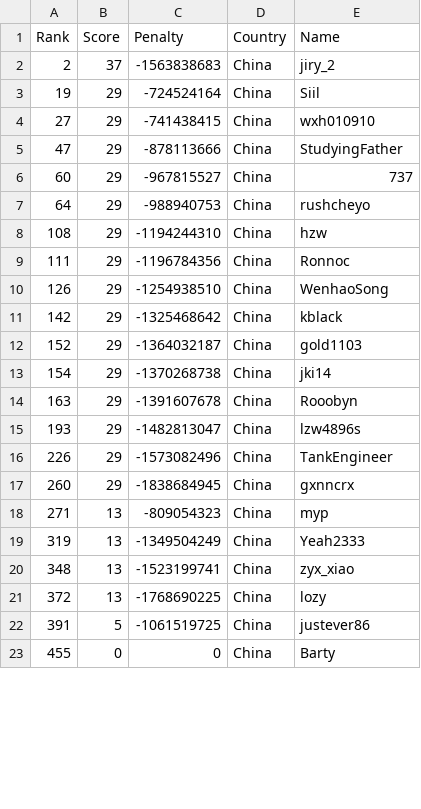
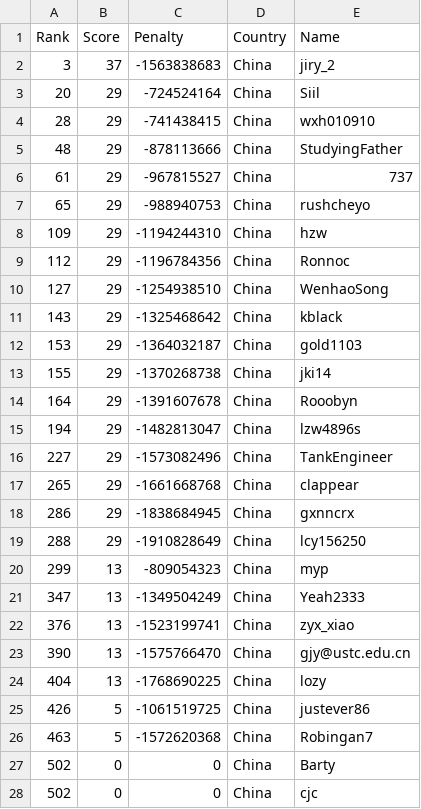
Before and after one commit to Sea-n/GCJ-score, a TSV file: 2020-Round1B/China.tsv, drawn as a sheet; only a part is shown; the diff covers the shown part only.

```diff
--- a/2020-Round1B/China.tsv
+++ b/2020-Round1B/China.tsv
@@ -1,23 +1,28 @@
 Rank	Score	Penalty	Country	Name
-2	37	-1563838683	China	jiry_2
-19	29	-724524164	China	Siil
-27	29	-741438415	China	wxh010910
-47	29	-878113666	China	StudyingFather
-60	29	-967815527	China	737
-64	29	-988940753	China	rushcheyo
-108	29	-1194244310	China	hzw
-111	29	-1196784356	China	Ronnoc
-126	29	-1254938510	China	WenhaoSong
-142	29	-1325468642	China	kblack
-152	29	-1364032187	China	gold1103
-154	29	-1370268738	China	jki14
-163	29	-1391607678	China	Rooobyn
-193	29	-1482813047	China	lzw4896s
-226	29	-1573082496	China	TankEngineer
-260	29	-1838684945	China	gxnncrx
-271	13	-809054323	China	myp
-319	13	-1349504249	China	Yeah2333
-348	13	-1523199741	China	zyx_xiao
-372	13	-1768690225	China	lozy
-391	5	-1061519725	China	justever86
-455	0	0	China	Barty
+3	37	-1563838683	China	jiry_2
+20	29	-724524164	China	Siil
+28	29	-741438415	China	wxh010910
+48	29	-878113666	China	StudyingFather
+61	29	-967815527	China	737
+65	29	-988940753	China	rushcheyo
+109	29	-1194244310	China	hzw
+112	29	-1196784356	China	Ronnoc
+127	29	-1254938510	China	WenhaoSong
+143	29	-1325468642	China	kblack
+153	29	-1364032187	China	gold1103
+155	29	-1370268738	China	jki14
+164	29	-1391607678	China	Rooobyn
+194	29	-1482813047	China	lzw4896s
+227	29	-1573082496	China	TankEngineer
+265	29	-1661668768	China	clappear
+286	29	-1838684945	China	gxnncrx
+288	29	-1910828649	China	lcy156250
+299	13	-809054323	China	myp
+347	13	-1349504249	China	Yeah2333
+376	13	-1523199741	China	zyx_xiao
+390	13	-1575766470	China	gjy@ustc.edu.cn
+404	13	-1768690225	China	lozy
+426	5	-1061519725	China	justever86
+463	5	-1572620368	China	Robingan7
+502	0	0	China	Barty
+502	0	0	China	cjc
```
Also changed, not shown: 4 added rows, 2 removed rows and 7 edited cells elsewhere in this file, 2020-Round1B/ALL.tsv, 2020-Round1B/India.tsv, 8 other files.
